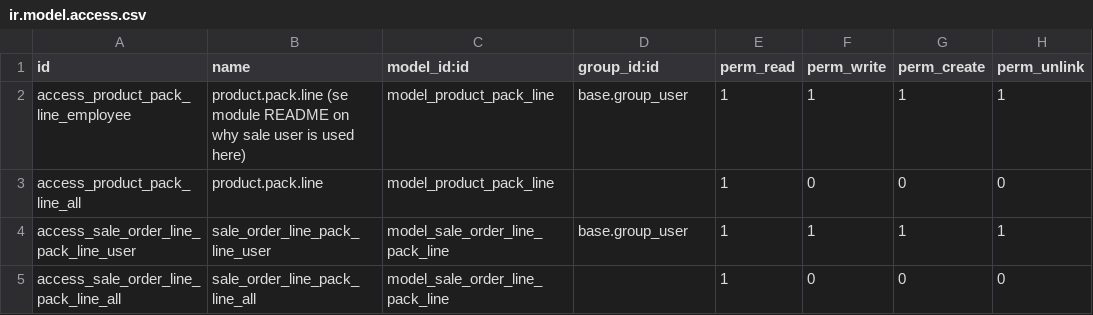
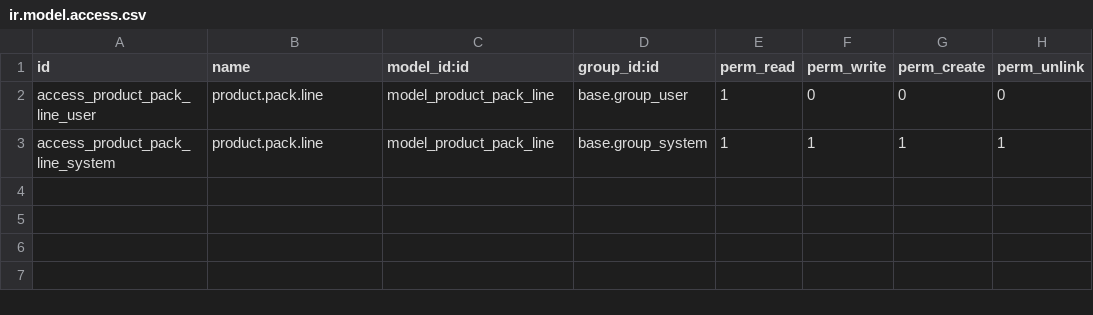
Before and after one commit to brain-tec/product-pack, a CSV file: product_pack/security/ir.model.access.csv, drawn as a sheet.

Commit message:
[ADD] product_pack: allows you to set product packs

```diff
--- a/product_pack/security/ir.model.access.csv
+++ b/product_pack/security/ir.model.access.csv
@@ -1,5 +1,3 @@
 id,name,model_id:id,group_id:id,perm_read,perm_write,perm_create,perm_unlink
-access_product_pack_line_employee,product.pack.line (se module README on why sale user is used here),model_product_pack_line,base.group_user,1,1,1,1
-access_product_pack_line_all,product.pack.line,model_product_pack_line,,1,0,0,0
-access_sale_order_line_pack_line_user,sale_order_line_pack_line_user,model_sale_order_line_pack_line,base.group_user,1,1,1,1
-access_sale_order_line_pack_line_all,sale_order_line_pack_line_all,model_sale_order_line_pack_line,,1,0,0,0
+access_product_pack_line_user,product.pack.line,model_product_pack_line,base.group_user,1,0,0,0
+access_product_pack_line_system,product.pack.line,model_product_pack_line,base.group_system,1,1,1,1
```
Also changed, not shown: 30 other files.
